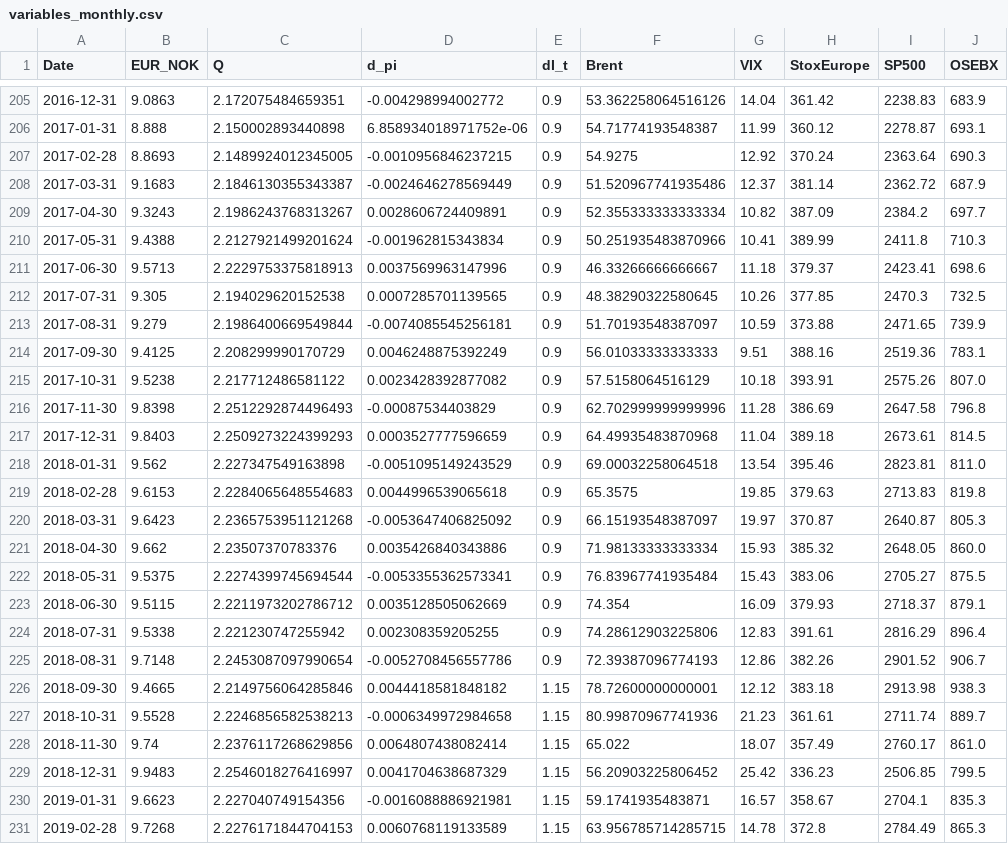
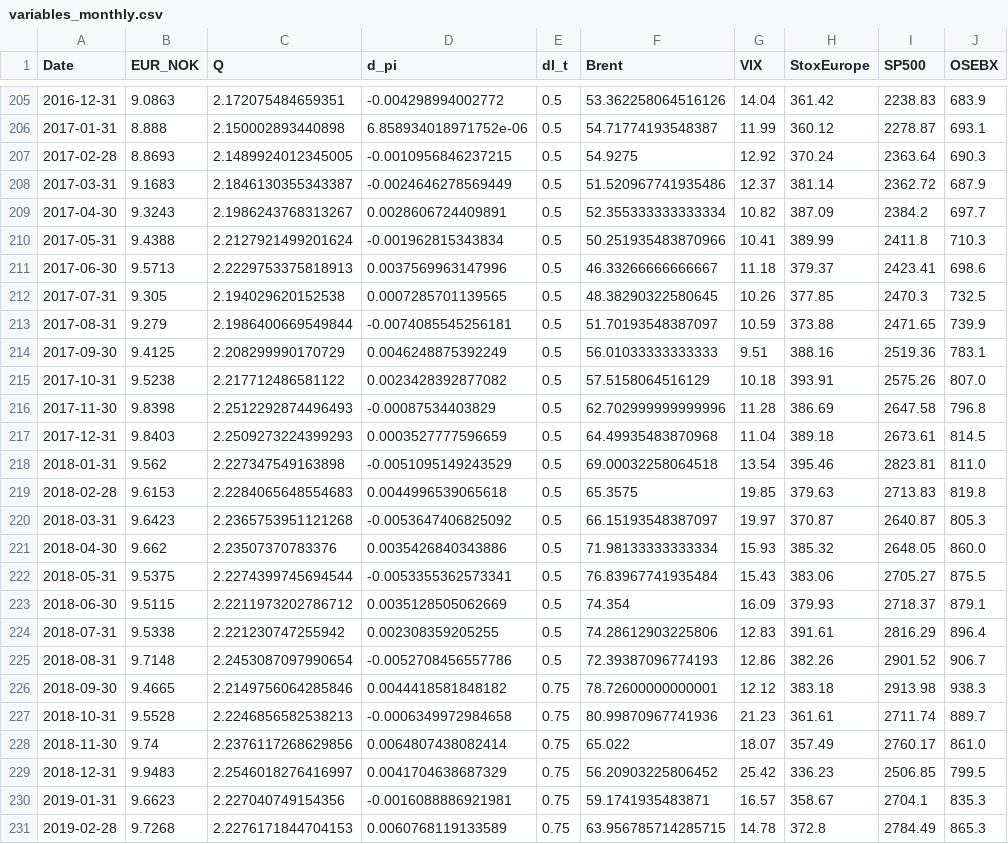
Before and after one commit to bredeespelid/Data_MasterOppgave, a CSV file: Variables/All_Variables/variables_monthly.csv, drawn as a sheet; only a part is shown, gaps mark what is left out; the diff covers the shown part only; the diff names each change by its address in the sheet, - before the commit and + after, or states it on an @@ line.

```diff
--- a/Variables/All_Variables/variables_monthly.csv
+++ b/Variables/All_Variables/variables_monthly.csv
-E205:E225 (dI_t): 0.9
+E205:E225 (dI_t): 0.5
-E226:E231 (dI_t): 1.15
+E226:E231 (dI_t): 0.75
```
Also changed, not shown: 1 added row and 76 edited cells elsewhere in this file, Variables/All_Variables/variables_daily.csv, Variables/All_Variables/variables_monthly_log.csv, 6 other files.
